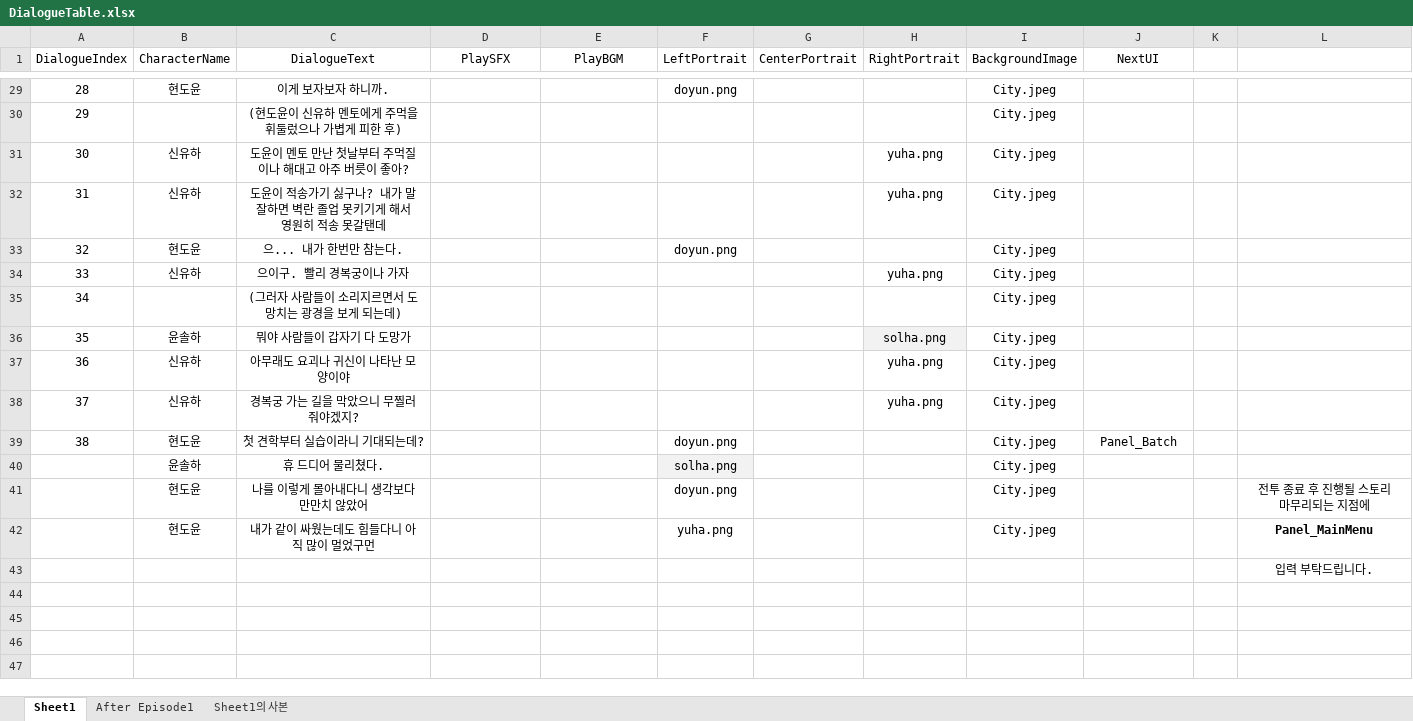
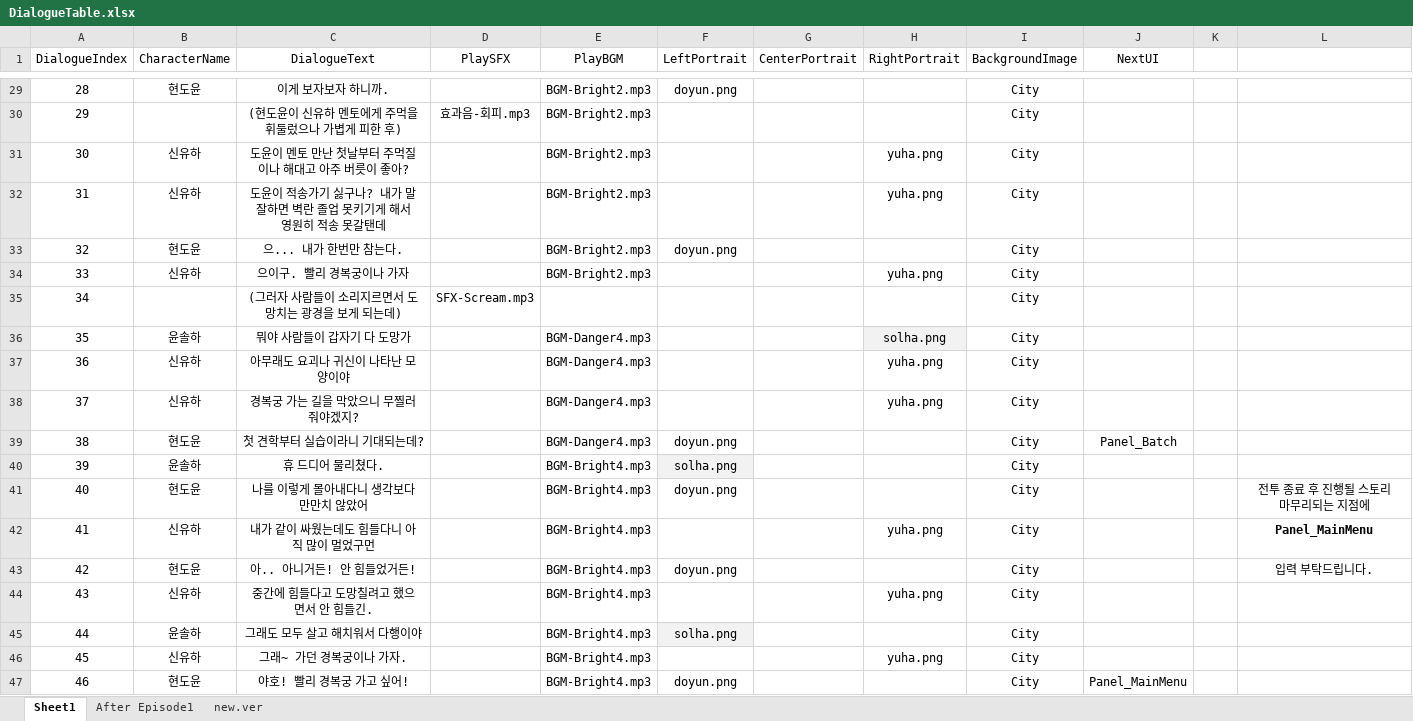
Before and after one commit to kosooyoul/horn-dancheong, an Excel workbook: Assets/98.DataSheet/DialogueTable.xlsx, sheet Sheet1, drawn as a sheet; only a part is shown, gaps mark what is left out; values as stored, in another font and other column widths than the file's, no borders; charts and pictures not drawn; removed rows and columns are numbered as before the commit, all else as after; the diff covers the shown part only; the diff names each change by its address in the sheet, - before the commit and + after, or states it on an @@ line.

```diff
--- a/Assets/98.DataSheet/DialogueTable.xlsx (sheet Sheet1)
+++ b/Assets/98.DataSheet/DialogueTable.xlsx (sheet Sheet1)
-sheet tab: Sheet1의 사본
+sheet tab: new.ver
-E29:E34 (PlayBGM): (empty)
+E29:E34 (PlayBGM): BGM-Bright2.mp3
-I29:I42 (BackgroundImage): City.jpeg
+I29:I42 (BackgroundImage): City
-D30 (PlaySFX): (empty)
+D30 (PlaySFX): 효과음-회피.mp3
-D35 (PlaySFX): (empty)
+D35 (PlaySFX): SFX-Scream.mp3
-E36:E39 (PlayBGM): (empty)
+E36:E39 (PlayBGM): BGM-Danger4.mp3
@@ column A (DialogueIndex) renumbered between rows 40 and 42 @@
-E40:E42 (PlayBGM): (empty)
+E40:E42 (PlayBGM): BGM-Bright4.mp3
-B42 (CharacterName): 현도윤
+B42 (CharacterName): 신유하
-F42 (LeftPortrait): yuha.png
+F42 (LeftPortrait): (empty)
-H42 (RightPortrait): (empty)
+H42 (RightPortrait): yuha.png
-row 43:  |  |  |  |  |  |  |  |  |  |  | 입력 부탁드립니다.
+row 43: 42 | 현도윤 | 아.. 아니거든! 안 힘들었거든! |  | BGM-Bright4.mp3 | doyun.png |  |  | City |  |  | 입력 부탁드립니다.
+row 44: 43 | 신유하 | 중간에 힘들다고 도망칠려고 했으면서 안 힘들긴. |  | BGM-Bright4.mp3 |  |  | yuha.png | City
+row 45: 44 | 윤솔하 | 그래도 모두 살고 해치워서 다행이야 |  | BGM-Bright4.mp3 | solha.png |  |  | City
+row 46: 45 | 신유하 | 그래~ 가던 경복궁이나 가자. |  | BGM-Bright4.mp3 |  |  | yuha.png | City
+row 47: 46 | 현도윤 | 야호! 빨리 경복궁 가고 싶어! |  | BGM-Bright4.mp3 | doyun.png |  |  | City | Panel_MainMenu
```
Also changed, not shown: 52 edited cells elsewhere in this sheet, sheet new.ver, 9 other files.
